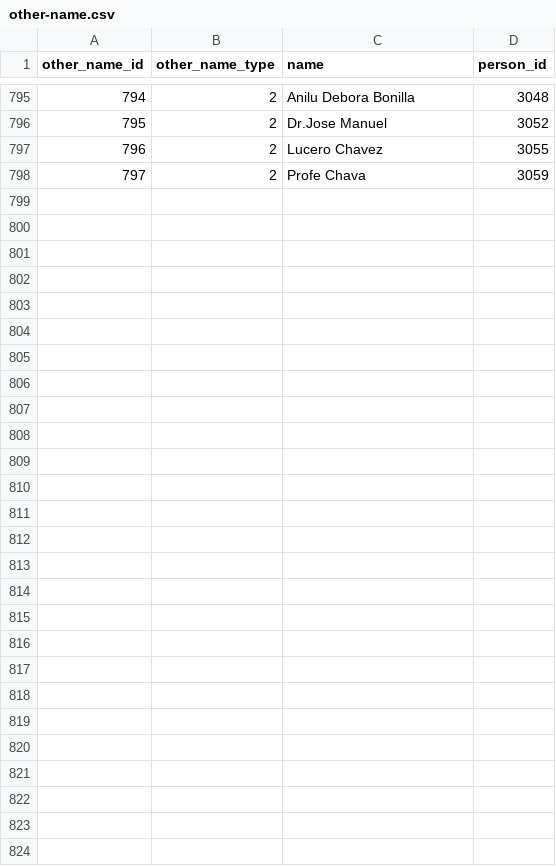
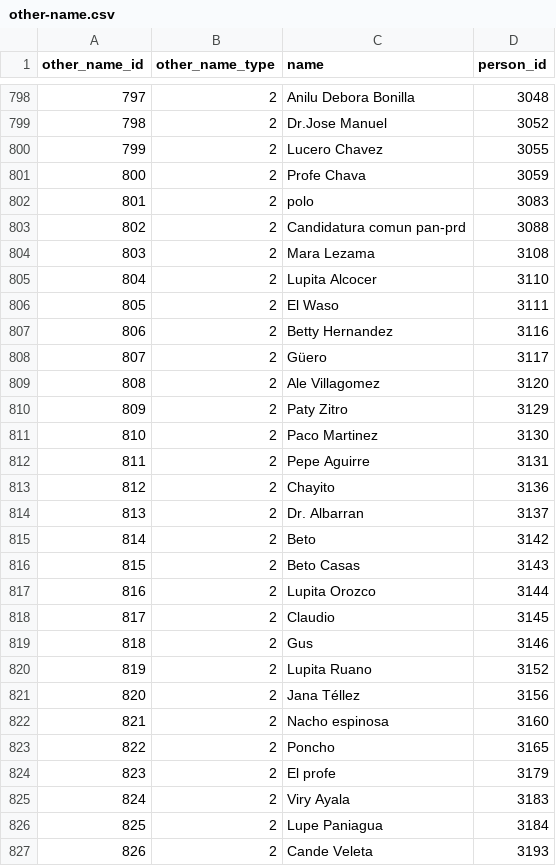
Before and after one commit to Socialtic/api-politica, a CSV file: app/db/other-name.csv, drawn as a sheet; only a part is shown, gaps mark what is left out; the diff covers the shown part only; the diff names each change by its address in the sheet, - before the commit and + after, or states it on an @@ line.

```diff
--- a/app/db/other-name.csv
+++ b/app/db/other-name.csv
@@ column A (other_name_id) renumbered between rows 97 and 801 @@
+row 802: 801 | 2 | polo | 3083
+row 803: 802 | 2 | Candidatura comun pan-prd | 3088
+row 804: 803 | 2 | Mara Lezama | 3108
+row 805: 804 | 2 | Lupita Alcocer | 3110
+row 806: 805 | 2 | El Waso | 3111
+row 807: 806 | 2 | Betty Hernandez | 3116
+row 808: 807 | 2 | Güero | 3117
+row 809: 808 | 2 | Ale Villagomez | 3120
+row 810: 809 | 2 | Paty Zitro | 3129
+row 811: 810 | 2 | Paco Martinez | 3130
+row 812: 811 | 2 | Pepe Aguirre | 3131
+row 813: 812 | 2 | Chayito | 3136
+row 814: 813 | 2 | Dr. Albarran | 3137
+row 815: 814 | 2 | Beto | 3142
+row 816: 815 | 2 | Beto Casas | 3143
+row 817: 816 | 2 | Lupita Orozco | 3144
+row 818: 817 | 2 | Claudio | 3145
+row 819: 818 | 2 | Gus | 3146
+row 820: 819 | 2 | Lupita Ruano | 3152
+row 821: 820 | 2 | Jana Téllez | 3156
+row 822: 821 | 2 | Nacho espinosa | 3160
+row 823: 822 | 2 | Poncho | 3165
+row 824: 823 | 2 | El profe | 3179
+row 825: 824 | 2 | Viry Ayala | 3183
+row 826: 825 | 2 | Lupe Paniagua | 3184
+row 827: 826 | 2 | Cande Veleta | 3193
```
Also changed, not shown: 3 added rows elsewhere in this file, app/db/area.csv, app/db/chamber.csv, 22 other files.
